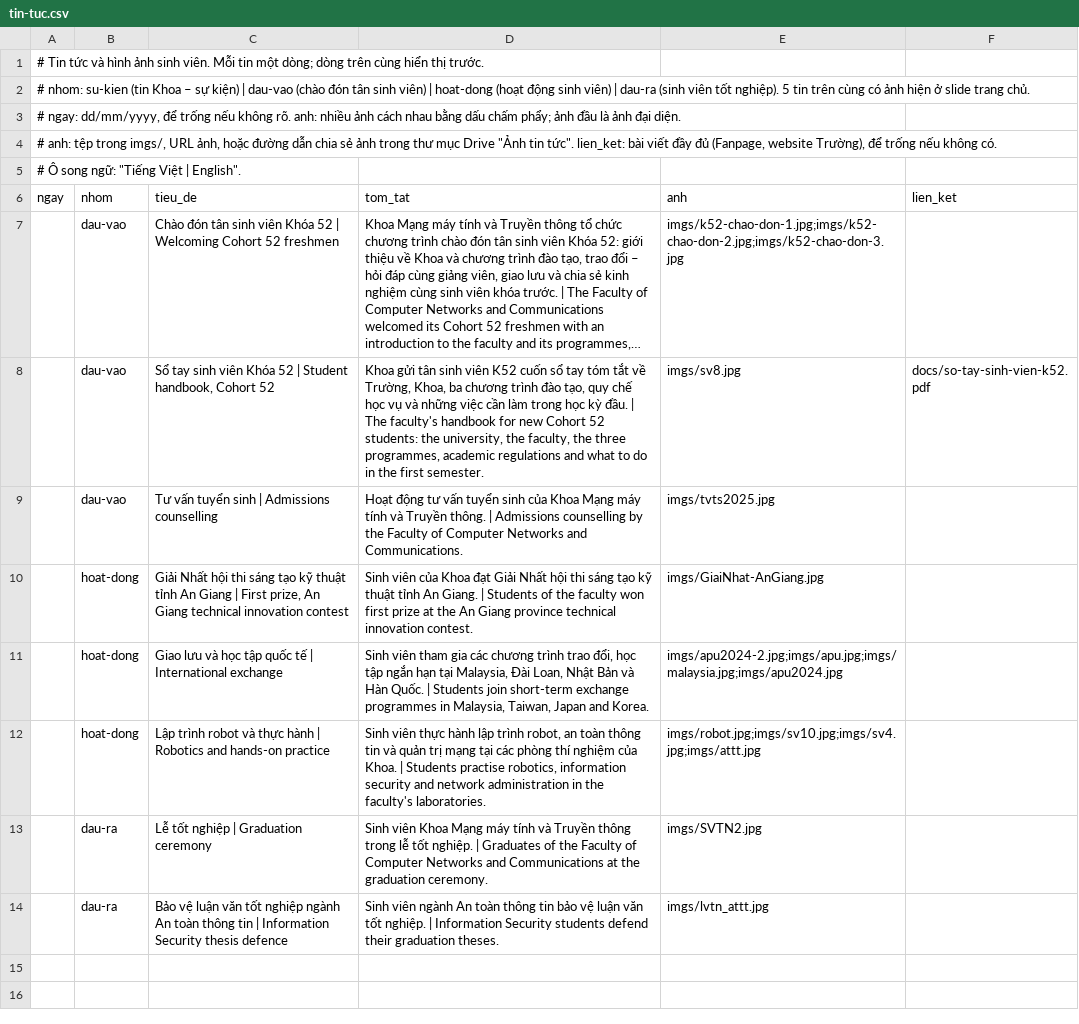
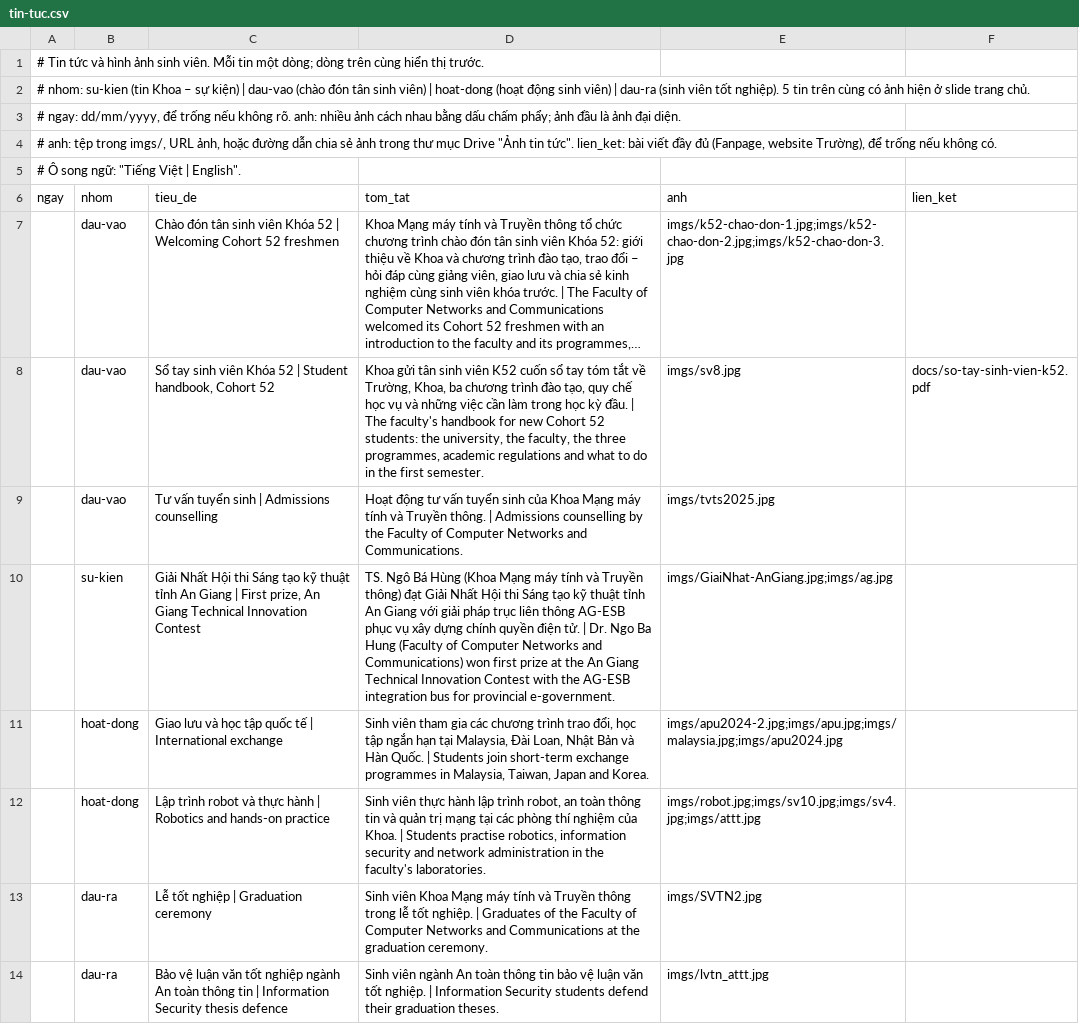
Before and after one commit to tttquyen/mmt-ctu-website, a CSV file: mmt/data/tin-tuc.csv, drawn as a sheet; long unchanged cells end in …; removed rows and columns are numbered as before the commit, all else as after; the diff names each change by its address in the sheet, - before the commit and + after, or states it on an @@ line.

```diff
--- a/mmt/data/tin-tuc.csv
+++ b/mmt/data/tin-tuc.csv
-row 10:  | hoat-dong | Giải Nhất hội thi sáng tạo kỹ thuật tỉnh An Giang | First prize, An Giang technical innovation contest | Sinh viên của Khoa đạt Giải Nhất hội thi sáng tạo kỹ thuật tỉnh An Giang. | Students of the faculty won first prize at the An Giang province technical innovation contest. | imgs/GiaiNhat-AnGiang.jpg
+row 10:  | su-kien | Giải Nhất Hội thi Sáng tạo kỹ thuật tỉnh An Giang | First prize, An Giang Technical Innovation Contest | TS. Ngô Bá Hùng (Khoa Mạng máy tính và Truyền thông) đạt Giải Nhất Hội thi Sáng tạo kỹ thuật tỉnh An Giang với giải pháp trục liên thông AG-ESB phục vụ xây dựng chính quyền điện tử. | Dr. Ngo Ba Hung (Faculty of Computer Networks and Communications) won first prize at the An Giang Technical Innovation Contest with the AG-ESB integration bus for provincial e-government. | imgs/GiaiNhat-AnGiang.jpg;imgs/ag.jpg
```
Also changed, not shown: 39 other files.
